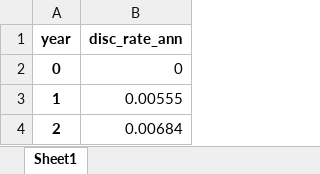
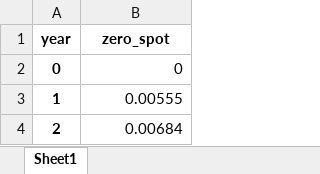
Before and after one commit to lifelib-dev/lifelib, an Excel workbook: lifelib/libraries/basiclife/model_BasicTerm_M/disc_rate_ann.xlsx, sheet Sheet1, drawn as a sheet; only a part is shown; values as stored, in another font and other column widths than the file's, no borders; the diff names each change by its address in the sheet, - before the commit and + after, or states it on an @@ line.

Commit message:
FIX: Update BasicTerm_M

```diff
--- a/lifelib/libraries/basiclife/model_BasicTerm_M/disc_rate_ann.xlsx (sheet Sheet1)
+++ b/lifelib/libraries/basiclife/model_BasicTerm_M/disc_rate_ann.xlsx (sheet Sheet1)
-B1: disc_rate_ann
+B1: zero_spot
```
Also changed, not shown: lifelib/libraries/basiclife/model_BasicTerm_M/model_point_table.xlsx, lifelib/libraries/basiclife/model_BasicTerm_M/mort_table.xlsx, 2 other files.
